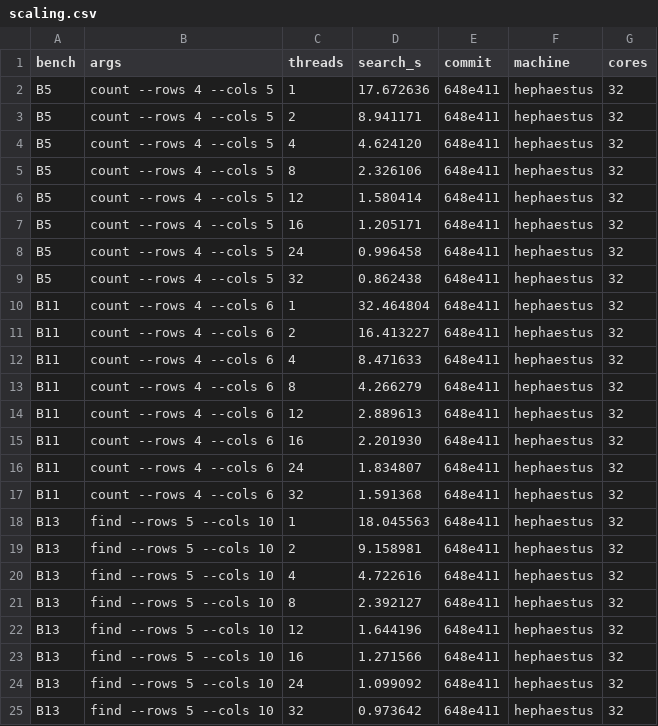
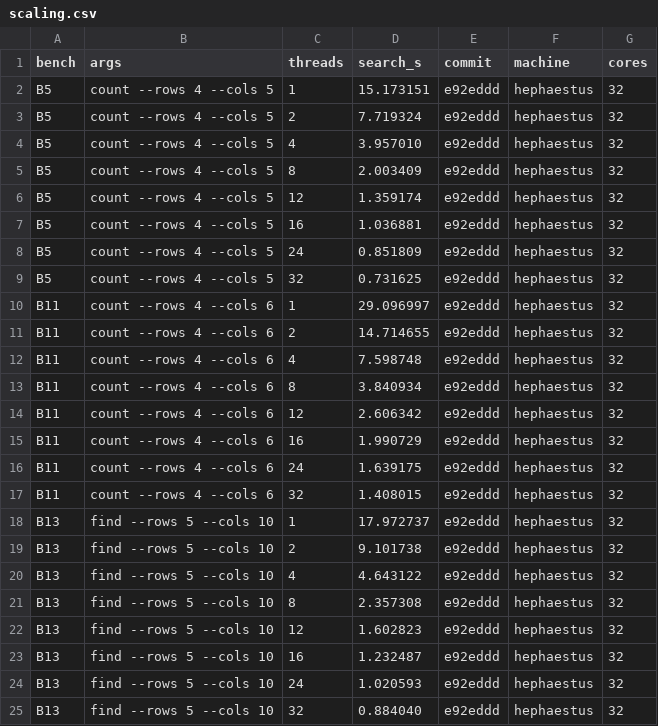
Before and after one commit to HisetteTom/word-rectangle-solver, a CSV file: results/scaling.csv, drawn as a sheet.

Commit message:
Docs: PLAN.md rewritten for the night's state; README numbers, roadmap checkboxes; heatmap/scaling for current code

```diff
--- a/results/scaling.csv
+++ b/results/scaling.csv
@@ -1,25 +1,25 @@
 bench,args,threads,search_s,commit,machine,cores
-B5,count --rows 4 --cols 5,1,17.672636,648e411,hephaestus,32
-B5,count --rows 4 --cols 5,2,8.941171,648e411,hephaestus,32
-B5,count --rows 4 --cols 5,4,4.624120,648e411,hephaestus,32
-B5,count --rows 4 --cols 5,8,2.326106,648e411,hephaestus,32
-B5,count --rows 4 --cols 5,12,1.580414,648e411,hephaestus,32
-B5,count --rows 4 --cols 5,16,1.205171,648e411,hephaestus,32
-B5,count --rows 4 --cols 5,24,0.996458,648e411,hephaestus,32
-B5,count --rows 4 --cols 5,32,0.862438,648e411,hephaestus,32
-B11,count --rows 4 --cols 6,1,32.464804,648e411,hephaestus,32
-B11,count --rows 4 --cols 6,2,16.413227,648e411,hephaestus,32
-B11,count --rows 4 --cols 6,4,8.471633,648e411,hephaestus,32
-B11,count --rows 4 --cols 6,8,4.266279,648e411,hephaestus,32
-B11,count --rows 4 --cols 6,12,2.889613,648e411,hephaestus,32
-B11,count --rows 4 --cols 6,16,2.201930,648e411,hephaestus,32
-B11,count --rows 4 --cols 6,24,1.834807,648e411,hephaestus,32
-B11,count --rows 4 --cols 6,32,1.591368,648e411,hephaestus,32
-B13,find --rows 5 --cols 10,1,18.045563,648e411,hephaestus,32
-B13,find --rows 5 --cols 10,2,9.158981,648e411,hephaestus,32
-B13,find --rows 5 --cols 10,4,4.722616,648e411,hephaestus,32
-B13,find --rows 5 --cols 10,8,2.392127,648e411,hephaestus,32
-B13,find --rows 5 --cols 10,12,1.644196,648e411,hephaestus,32
-B13,find --rows 5 --cols 10,16,1.271566,648e411,hephaestus,32
-B13,find --rows 5 --cols 10,24,1.099092,648e411,hephaestus,32
-B13,find --rows 5 --cols 10,32,0.973642,648e411,hephaestus,32
+B5,count --rows 4 --cols 5,1,15.173151,e92eddd,hephaestus,32
+B5,count --rows 4 --cols 5,2,7.719324,e92eddd,hephaestus,32
+B5,count --rows 4 --cols 5,4,3.957010,e92eddd,hephaestus,32
+B5,count --rows 4 --cols 5,8,2.003409,e92eddd,hephaestus,32
+B5,count --rows 4 --cols 5,12,1.359174,e92eddd,hephaestus,32
+B5,count --rows 4 --cols 5,16,1.036881,e92eddd,hephaestus,32
+B5,count --rows 4 --cols 5,24,0.851809,e92eddd,hephaestus,32
+B5,count --rows 4 --cols 5,32,0.731625,e92eddd,hephaestus,32
+B11,count --rows 4 --cols 6,1,29.096997,e92eddd,hephaestus,32
+B11,count --rows 4 --cols 6,2,14.714655,e92eddd,hephaestus,32
+B11,count --rows 4 --cols 6,4,7.598748,e92eddd,hephaestus,32
+B11,count --rows 4 --cols 6,8,3.840934,e92eddd,hephaestus,32
+B11,count --rows 4 --cols 6,12,2.606342,e92eddd,hephaestus,32
+B11,count --rows 4 --cols 6,16,1.990729,e92eddd,hephaestus,32
+B11,count --rows 4 --cols 6,24,1.639175,e92eddd,hephaestus,32
+B11,count --rows 4 --cols 6,32,1.408015,e92eddd,hephaestus,32
+B13,find --rows 5 --cols 10,1,17.972737,e92eddd,hephaestus,32
+B13,find --rows 5 --cols 10,2,9.101738,e92eddd,hephaestus,32
+B13,find --rows 5 --cols 10,4,4.643122,e92eddd,hephaestus,32
+B13,find --rows 5 --cols 10,8,2.357308,e92eddd,hephaestus,32
+B13,find --rows 5 --cols 10,12,1.602823,e92eddd,hephaestus,32
+B13,find --rows 5 --cols 10,16,1.232487,e92eddd,hephaestus,32
+B13,find --rows 5 --cols 10,24,1.020593,e92eddd,hephaestus,32
+B13,find --rows 5 --cols 10,32,0.884040,e92eddd,hephaestus,32
```
Also changed, not shown: results/heatmap.csv, 5 other files.
